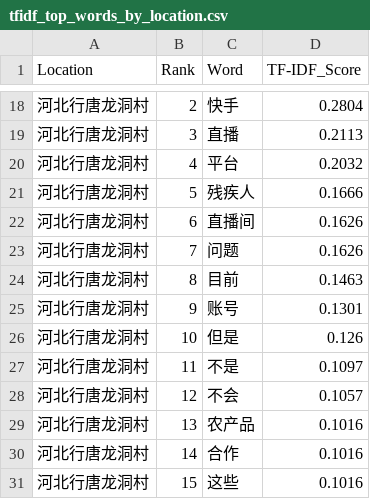
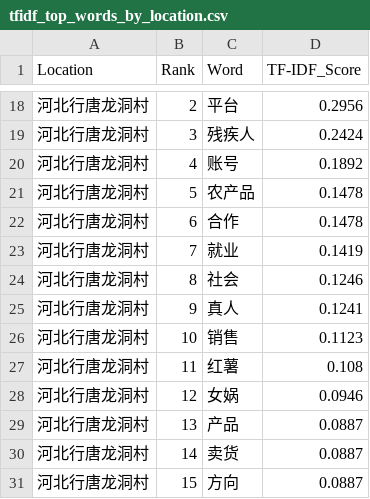
Before and after one commit to JackXing875/2026-Spring, a CSV file: data/processed/tfidf_top_words_by_location.csv, drawn as a sheet; only a part is shown, gaps mark what is left out; the diff covers the shown part only.

```diff
--- a/data/processed/tfidf_top_words_by_location.csv
+++ b/data/processed/tfidf_top_words_by_location.csv
@@ -18,14 +18,14 @@
-河北行唐龙洞村,2,快手,0.2804
-河北行唐龙洞村,3,直播,0.2113
-河北行唐龙洞村,4,平台,0.2032
-河北行唐龙洞村,5,残疾人,0.1666
-河北行唐龙洞村,6,直播间,0.1626
-河北行唐龙洞村,7,问题,0.1626
-河北行唐龙洞村,8,目前,0.1463
-河北行唐龙洞村,9,账号,0.1301
-河北行唐龙洞村,10,但是,0.126
-河北行唐龙洞村,11,不是,0.1097
-河北行唐龙洞村,12,不会,0.1057
-河北行唐龙洞村,13,农产品,0.1016
-河北行唐龙洞村,14,合作,0.1016
-河北行唐龙洞村,15,这些,0.1016
+河北行唐龙洞村,2,平台,0.2956
+河北行唐龙洞村,3,残疾人,0.2424
+河北行唐龙洞村,4,账号,0.1892
+河北行唐龙洞村,5,农产品,0.1478
+河北行唐龙洞村,6,合作,0.1478
+河北行唐龙洞村,7,就业,0.1419
+河北行唐龙洞村,8,社会,0.1246
+河北行唐龙洞村,9,真人,0.1241
+河北行唐龙洞村,10,销售,0.1123
+河北行唐龙洞村,11,红薯,0.108
+河北行唐龙洞村,12,女娲,0.0946
+河北行唐龙洞村,13,产品,0.0887
+河北行唐龙洞村,14,卖货,0.0887
+河北行唐龙洞村,15,方向,0.0887
```
Also changed, not shown: 32 edited cells elsewhere in this file, 2 other files.
